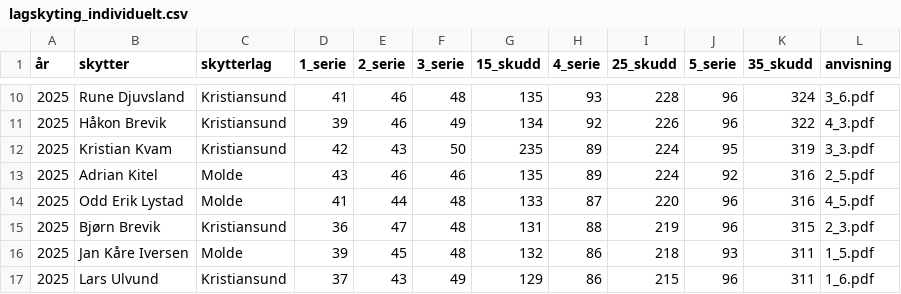
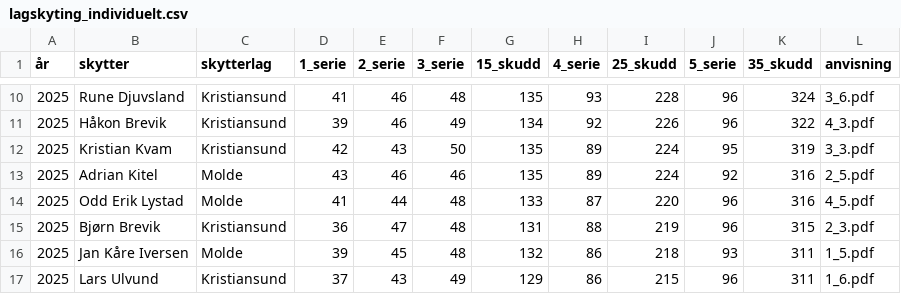
Before and after one commit to Byskyting/byskyting.github.io, a CSV file: _data/lagskyting_individuelt.csv, drawn as a sheet; only a part is shown, gaps mark what is left out.

Commit message:
Update lagskyting_individuelt.csv

```diff
--- a/_data/lagskyting_individuelt.csv
+++ b/_data/lagskyting_individuelt.csv
@@ -11,3 +11,3 @@
 2025,Håkon Brevik,Kristiansund,39,46,49,134,92,226,96,322,4_3.pdf
-2025,Kristian Kvam,Kristiansund,42,43,50,235,89,224,95,319,3_3.pdf
+2025,Kristian Kvam,Kristiansund,42,43,50,135,89,224,95,319,3_3.pdf
 2025,Adrian Kitel,Molde,43,46,46,135,89,224,92,316,2_5.pdf
```
